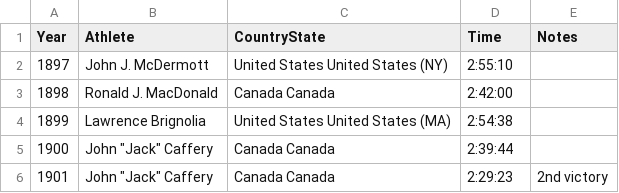
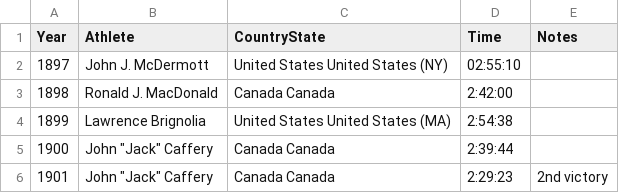
Before and after one commit to Rubberduck93/Rubberduck93, a CSV file: mens_open.csv, drawn as a sheet; only a part is shown.

```diff
--- a/mens_open.csv
+++ b/mens_open.csv
@@ -1,3 +1,3 @@
 Year,Athlete,CountryState,Time,Notes
-1897,John J. McDermott,United States United States (NY),2:55:10,
+1897,John J. McDermott,United States United States (NY),02:55:10,
 1898,Ronald J. MacDonald,Canada Canada,2:42:00,
```
